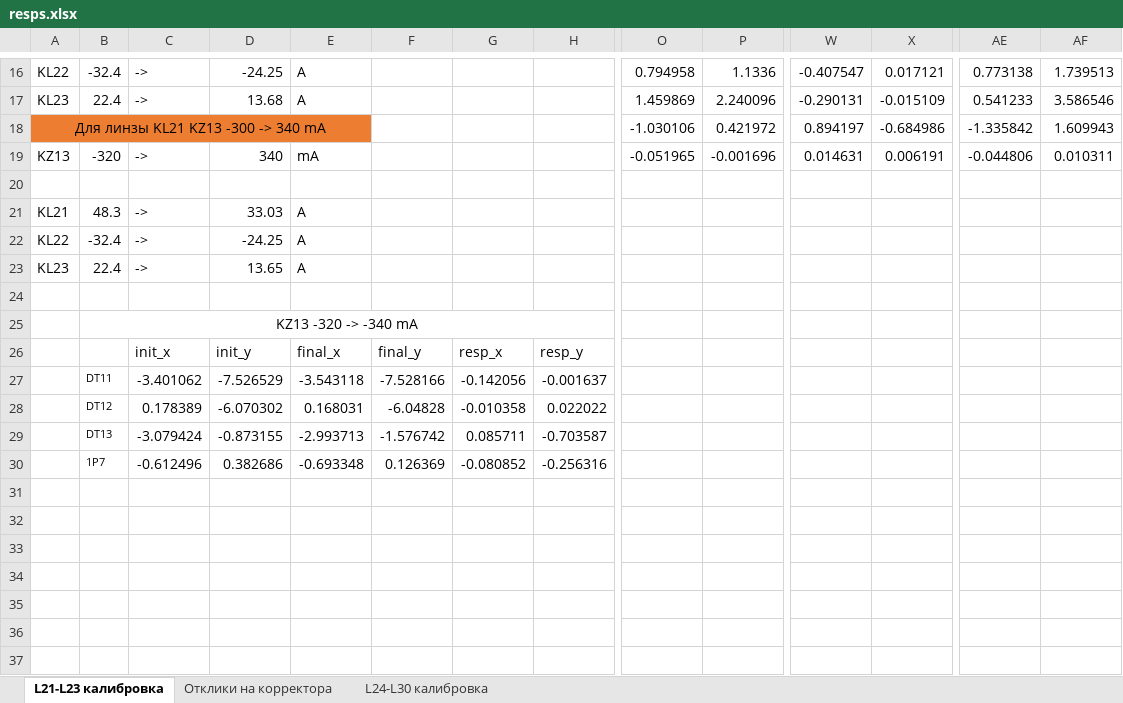
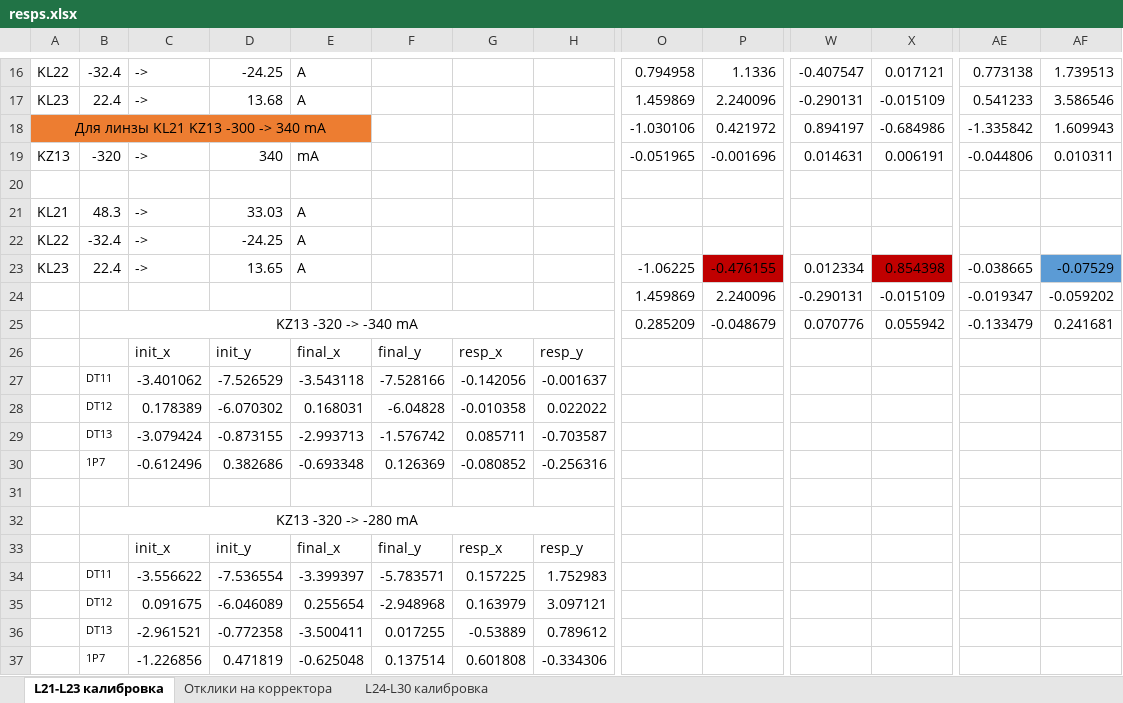
Before and after one commit to Rasimilian/K500-Beamline, an Excel workbook: log/2024_03_03/resps.xlsx, sheet L21-L23 калибровка, drawn as a sheet; only a part is shown, gaps mark what is left out; values as stored, in another font and other column widths than the file's, no borders; removed rows and columns are numbered as before the commit, all else as after; rows hold the shown columns only; the diff names each change by its address in the sheet, - before the commit and + after, or states it on an @@ line.

```diff
--- a/log/2024_03_03/resps.xlsx (sheet L21-L23 калибровка)
+++ b/log/2024_03_03/resps.xlsx (sheet L21-L23 калибровка)
-O23: (empty)
+O23: -1.06225
-P23: (empty)
+P23: -0.476155
-P23 fill: none
+P23 fill: #C00000
-W23: (empty)
+W23: 0.012334
-X23: (empty)
+X23: 0.854398
-X23 fill: none
+X23 fill: #C00000
-AE23: (empty)
+AE23: -0.038665
-AF23: (empty)
+AF23: -0.07529
-AF23 fill: none
+AF23 fill: #5B9BD5
-row 24: (empty)
+row 24:  |  |  |  |  |  |  |  | 1.459869 | 2.240096 | -0.290131 | -0.015109 | -0.019347 | -0.059202
-row 25:  | KZ13 -320 -> -340 mA
+row 25:  | KZ13 -320 -> -340 mA |  |  |  |  |  |  | 0.285209 | -0.048679 | 0.070776 | 0.055942 | -0.133479 | 0.241681
+row 31: (empty)
+row 32:  | KZ13 -320 -> -280 mA
+row 33:  |  | init_x | init_y | final_x | final_y | resp_x | resp_y
+row 34:  | DT11 | -3.556622 | -7.536554 | -3.399397 | -5.783571 | 0.157225 | 1.752983
+row 35:  | DT12 | 0.091675 | -6.046089 | 0.255654 | -2.948968 | 0.163979 | 3.097121
+row 36:  | DT13 | -2.961521 | -0.772358 | -3.500411 | 0.017255 | -0.53889 | 0.789612
+row 37:  | 1P7 | -1.226856 | 0.471819 | -0.625048 | 0.137514 | 0.601808 | -0.334306
```
Also changed, not shown: sheet L24-L30 калибровка, sheet Отклики на корректора, 1 other file.
